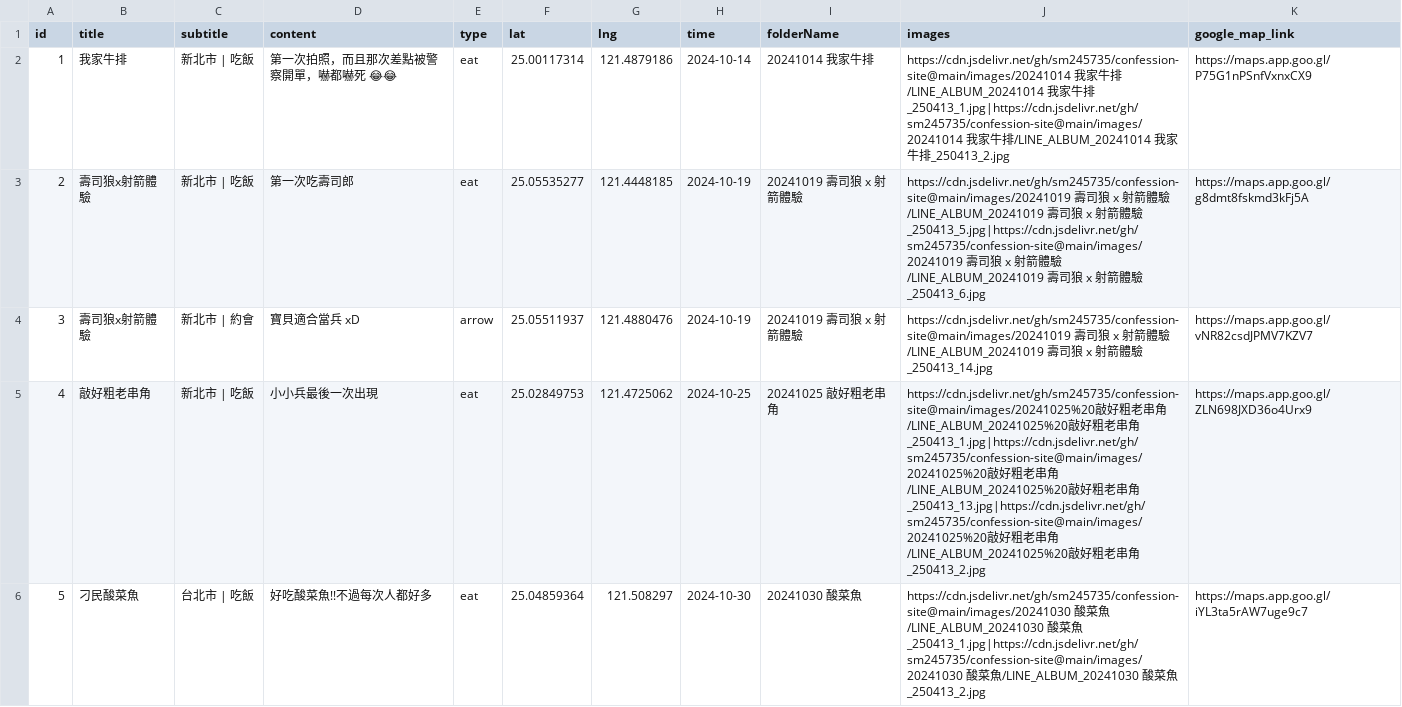
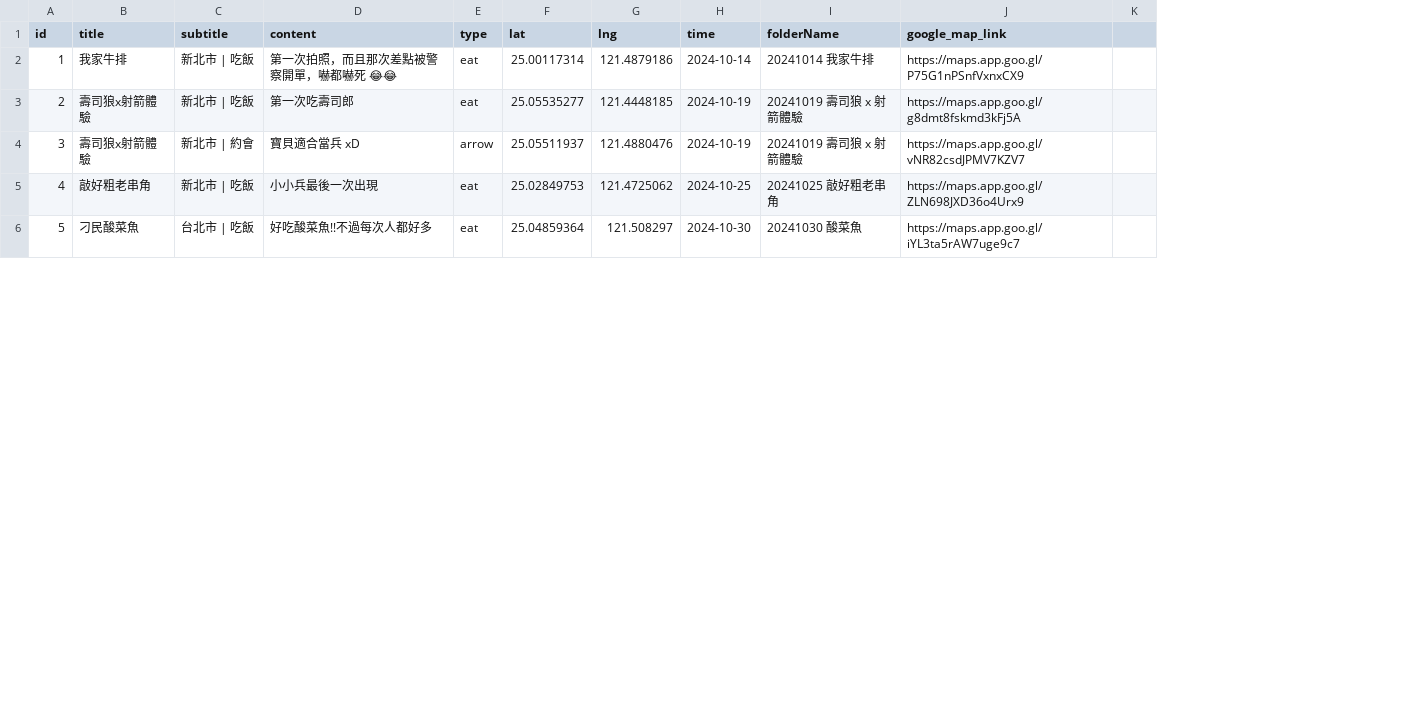
Before and after one commit to sm245735/confession-site, a CSV file: data/diary.csv, drawn as a sheet; only a part is shown; removed rows and columns are numbered as before the commit, all else as after; the diff covers the shown part only; the diff names each change by its address in the sheet, - before the commit and + after, or states it on an @@ line.

Commit message:
Update diary.csv

```diff
--- a/data/diary.csv
+++ b/data/diary.csv
-column J (images), rows 2-6: https://cdn.jsdelivr.net/gh/sm245735/confession-site@main/images/20241014 我家牛排/LINE_ALBUM_20241014 我家牛排_250413_1.jpg|https://cdn.jsdelivr.net/gh/sm245735/confession-site@main/images/20241014 我家牛排/LINE_ALBUM_20241014 我家牛排_250413_2.jpg | https://cdn.jsdelivr.net/gh/sm245735/confession-site@main/images/20241019 壽司狼 x 射箭體驗/LINE_ALBUM_20241019 壽司狼 x 射箭體驗_250413_5.jpg|https://cdn.jsdelivr.net/gh/sm245735/confession-site@main/images/20241019 壽司狼 x 射箭體驗/LINE_ALBUM_20241019 壽司狼 x 射箭體驗_250413_6.jpg | https://cdn.jsdelivr.net/gh/sm245735/confession-site@main/images/20241019 壽司狼 x 射箭體驗/LINE_ALBUM_20241019 壽司狼 x 射箭體驗_250413_14.jpg | https://cdn.jsdelivr.net/gh/sm245735/confession-site@main/images/20241025%20敲好粗老串角/LINE_ALBUM_20241025%20敲好粗老串角_250413_1.jpg|https://cdn.jsdelivr.net/gh/sm245735/confession-site@main/images/20241025%20敲好粗老串角/LINE_ALBUM_20241025%20敲好粗老串角_250413_13.jpg|https://cdn.jsdelivr.net/gh/sm245735/confession-site@main/images/20241025%20敲好粗老串角/LINE_ALBUM_20241025%20敲好粗老串角_250413_2.jpg | https://cdn.jsdelivr.net/gh/sm245735/confession-site@main/images/20241030 酸菜魚/LINE_ALBUM_20241030 酸菜魚_250413_1.jpg|https://cdn.jsdelivr.net/gh/sm245735/confession-site@main/images/20241030 酸菜魚/LINE_ALBUM_20241030 酸菜魚_250413_2.jpg
+column K, empty
```
Also changed, not shown: 1 added row elsewhere in this file.
